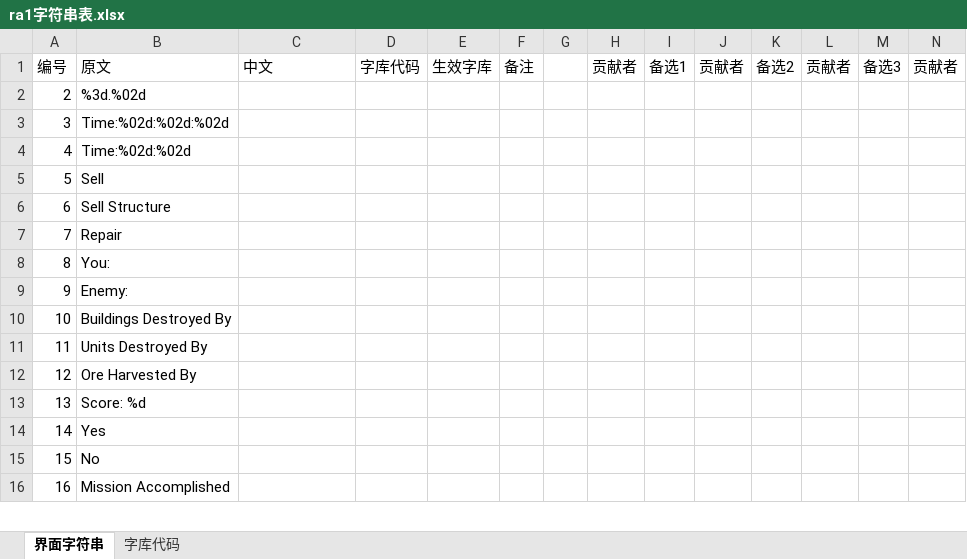
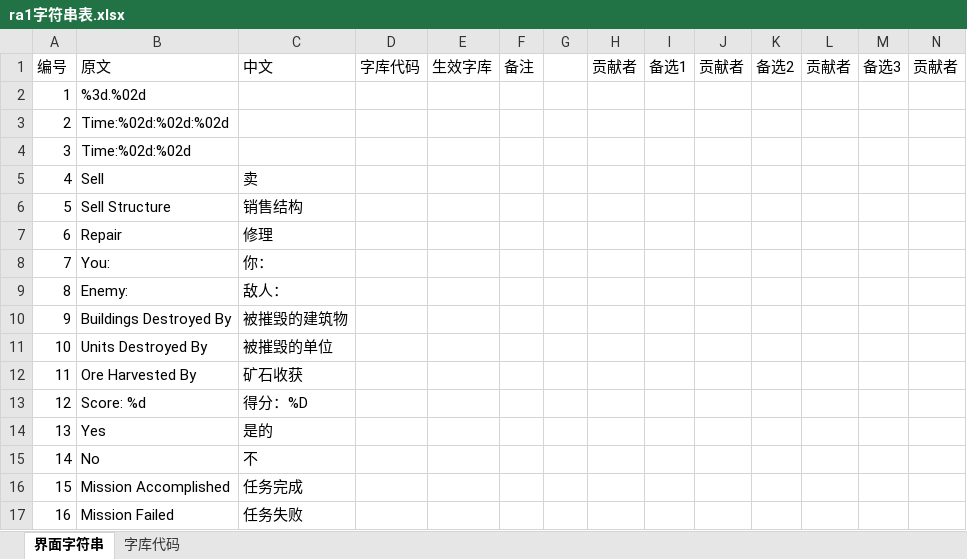
Before and after one commit to yjfyy/cc, an Excel workbook: ra1/ra1字符串表.xlsx, sheet 界面字符串, drawn as a sheet; only a part is shown; values as stored, in another font and other column widths than the file's, no borders; addresses are those after the commit; rows hold the shown columns only; the diff covers the shown part only; the diff names each change by its address in the sheet, - before the commit and + after, or states it on an @@ line.

```diff
--- a/ra1/ra1字符串表.xlsx (sheet 界面字符串)
+++ b/ra1/ra1字符串表.xlsx (sheet 界面字符串)
+row 2: 1 | %3d.%02d
-B3: %3d.%02d
+B3: Time:%02d:%02d:%02d
-B4: Time:%02d:%02d:%02d
+B4: Time:%02d:%02d
-B5: Time:%02d:%02d
+B5: Sell
-C5: (empty)
+C5: 卖
-B6: Sell
+B6: Sell Structure
-C6: (empty)
+C6: 销售结构
-B7: Sell Structure
+B7: Repair
-C7: (empty)
+C7: 修理
-B8: Repair
+B8: You:
-C8: (empty)
+C8: 你：
-B9: You:
+B9: Enemy:
-C9: (empty)
+C9: 敌人：
-B10: Enemy:
+B10: Buildings Destroyed By
-C10: (empty)
+C10: 被摧毁的建筑物
-B11: Buildings Destroyed By
+B11: Units Destroyed By
-C11: (empty)
+C11: 被摧毁的单位
-B12: Units Destroyed By
+B12: Ore Harvested By
-C12: (empty)
+C12: 矿石收获
-B13: Ore Harvested By
+B13: Score: %d
-C13: (empty)
+C13: 得分：%D
-B14: Score: %d
+B14: Yes
-C14: (empty)
+C14: 是的
-B15: Yes
+B15: No
-C15: (empty)
+C15: 不
-B16: No
+B16: Mission Accomplished
-C16: (empty)
+C16: 任务完成
-B17: Mission Accomplished
+B17: Mission Failed
-C17: (empty)
+C17: 任务失败
```
Also changed, not shown: 1 removed row, 1075 edited cells and cell formats elsewhere in this sheet, sheet 字库代码, ccchi/cnc1字符串表.xlsx, 16 other files.
